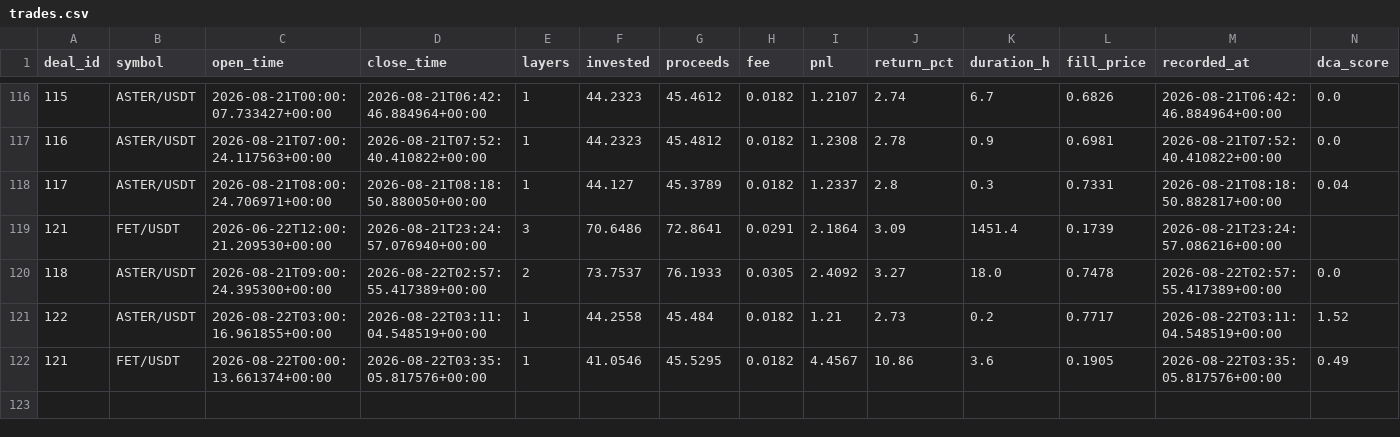
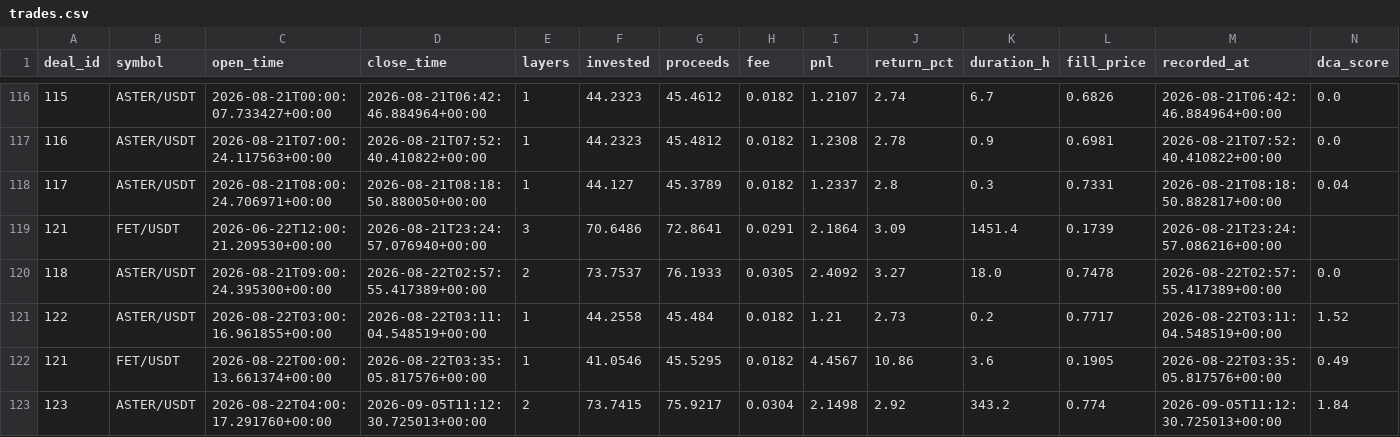
Before and after one commit to halo-effects/adaptive-intelligence-trading, a CSV file: docs/data/v14-pm-live/trades.csv, drawn as a sheet; only a part is shown, gaps mark what is left out; rows hold the shown columns only; the diff names each change by its address in the sheet, - before the commit and + after, or states it on an @@ line.

Commit message:
Data sync 2026-09-05 04:13

```diff
--- a/docs/data/v14-pm-live/trades.csv
+++ b/docs/data/v14-pm-live/trades.csv
+row 123: 123 | ASTER/USDT | 2026-08-22T04:00:17.291760+00:00 | 2026-09-05T11:12:30.725013+00:00 | 2 | 73.7415 | 75.9217 | 0.0304 | 2.1498 | 2.92 | 343.2 | 0.774 | 2026-09-05T11:12:30.725013+00:00 | 1.84
```
Also changed, not shown: 4 other files.
